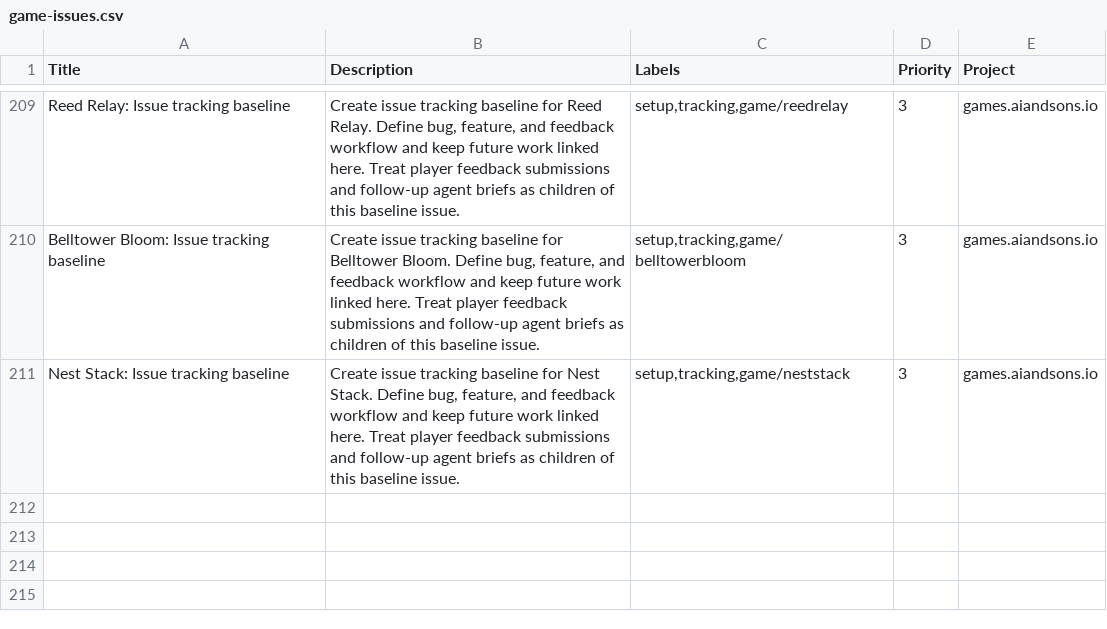
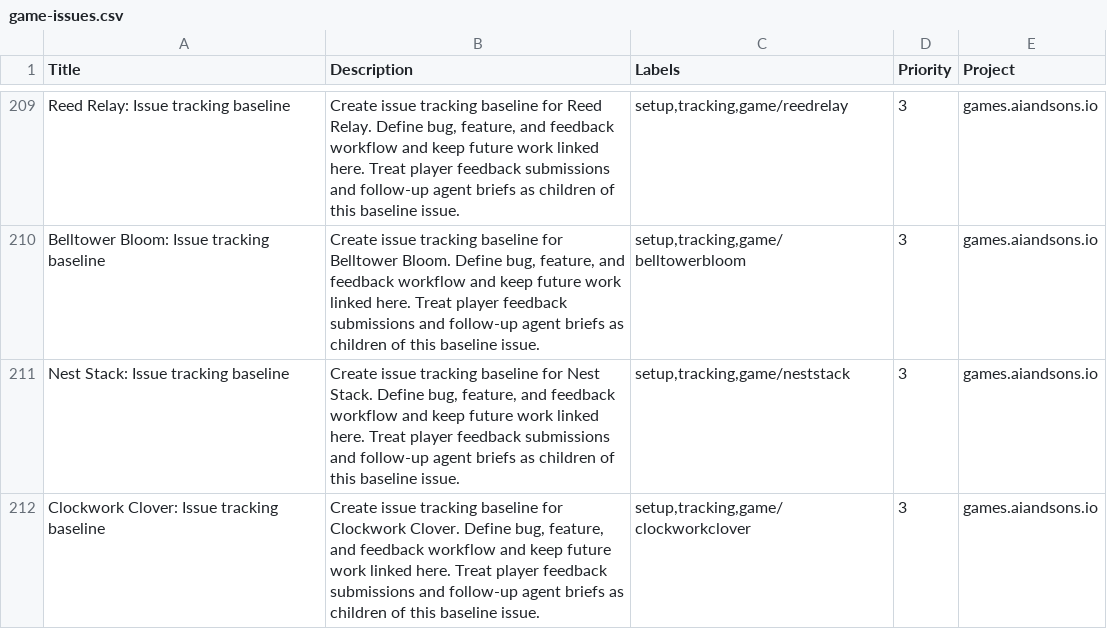
Before and after one commit to LEnc95/games.aiandsons.io, a CSV file: linear/game-issues.csv, drawn as a sheet; only a part is shown, gaps mark what is left out; the diff names each change by its address in the sheet, - before the commit and + after, or states it on an @@ line.

Commit message:
Add Clockwork Clover daily game (#298)
Add a five-courtyard timing game with keyboard and touch controls. Register bounded outcomes, rendered themes, SEO/OG metadata, and feedback seeds. Verify deterministic browser states and all required local release gates.

```diff
--- a/linear/game-issues.csv
+++ b/linear/game-issues.csv
+row 212: Clockwork Clover: Issue tracking baseline | Create issue tracking baseline for Clockwork Clover. Define bug, feature, and feedback workflow and keep future work linked here. Treat player feedback submissions and follow-up agent briefs as children of this baseline issue. | setup,tracking,game/clockworkclover | 3 | games.aiandsons.io
```
Also changed, not shown: 10 other files.
